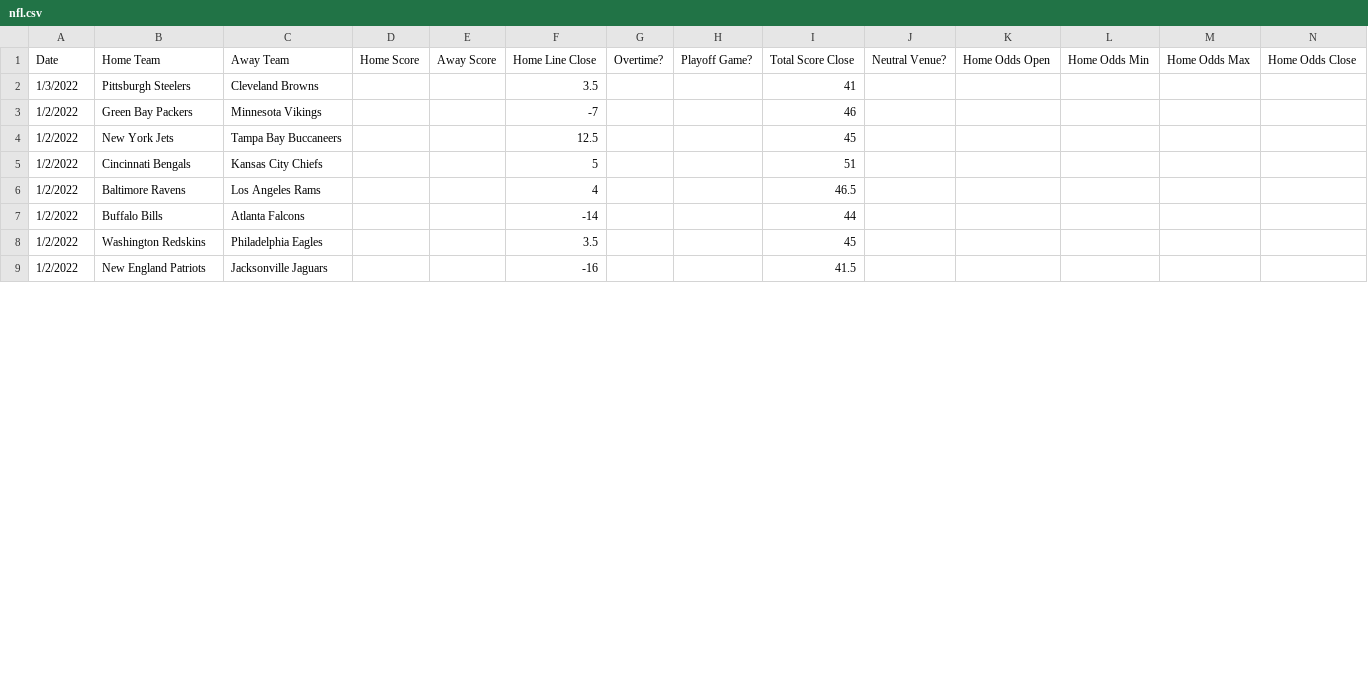
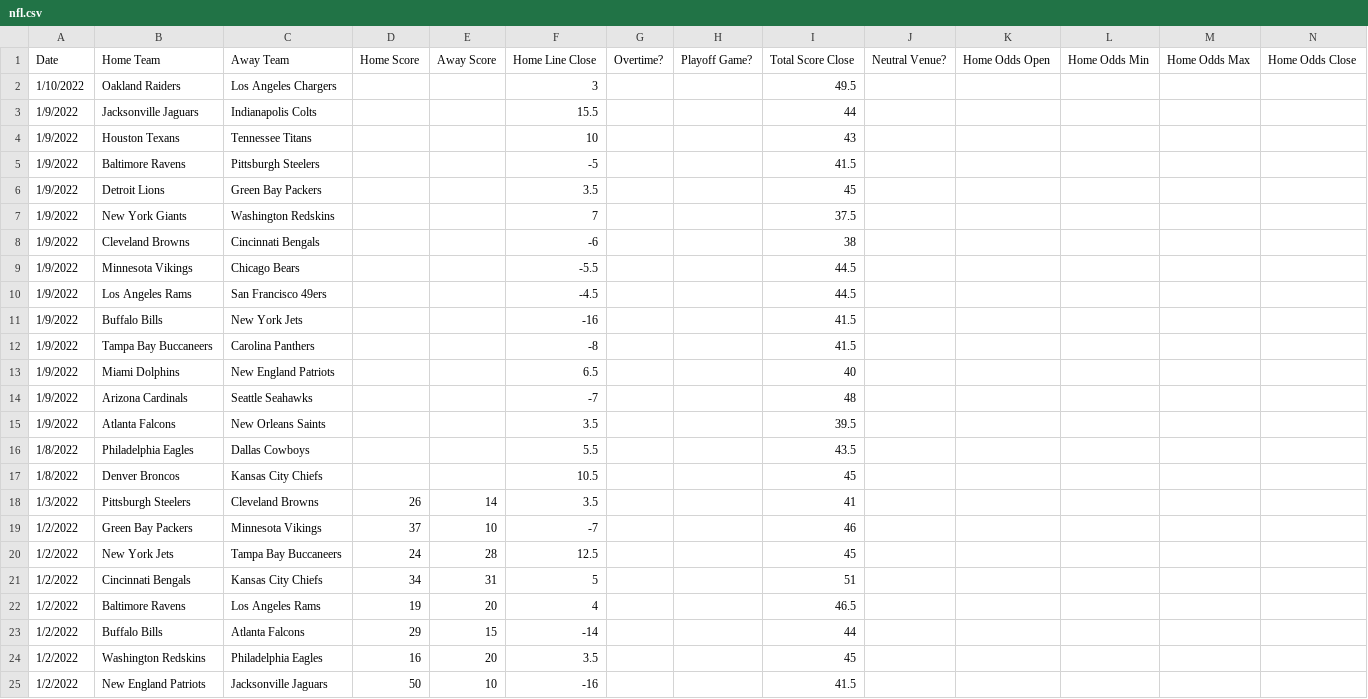
Before and after one commit to JoshKimmelman/Minesweeper, a CSV file: nfl.csv, drawn as a sheet; only a part is shown; addresses are those after the commit; rows hold the shown columns only; the diff covers the shown part only; the diff names each change by its address in the sheet, - before the commit and + after, or states it on an @@ line.

```diff
--- a/nfl.csv
+++ b/nfl.csv
+row 2: 1/10/2022 | Oakland Raiders | Los Angeles Chargers |  |  | 3 |  |  | 49.5
+row 3: 1/9/2022 | Jacksonville Jaguars | Indianapolis Colts |  |  | 15.5 |  |  | 44
+row 4: 1/9/2022 | Houston Texans | Tennessee Titans |  |  | 10 |  |  | 43
+row 5: 1/9/2022 | Baltimore Ravens | Pittsburgh Steelers |  |  | -5 |  |  | 41.5
+row 6: 1/9/2022 | Detroit Lions | Green Bay Packers |  |  | 3.5 |  |  | 45
+row 7: 1/9/2022 | New York Giants | Washington Redskins |  |  | 7 |  |  | 37.5
+row 8: 1/9/2022 | Cleveland Browns | Cincinnati Bengals |  |  | -6 |  |  | 38
+row 9: 1/9/2022 | Minnesota Vikings | Chicago Bears |  |  | -5.5 |  |  | 44.5
+row 10: 1/9/2022 | Los Angeles Rams | San Francisco 49ers |  |  | -4.5 |  |  | 44.5
+row 11: 1/9/2022 | Buffalo Bills | New York Jets |  |  | -16 |  |  | 41.5
+row 12: 1/9/2022 | Tampa Bay Buccaneers | Carolina Panthers |  |  | -8 |  |  | 41.5
+row 13: 1/9/2022 | Miami Dolphins | New England Patriots |  |  | 6.5 |  |  | 40
+row 14: 1/9/2022 | Arizona Cardinals | Seattle Seahawks |  |  | -7 |  |  | 48
+row 15: 1/9/2022 | Atlanta Falcons | New Orleans Saints |  |  | 3.5 |  |  | 39.5
+row 16: 1/8/2022 | Philadelphia Eagles | Dallas Cowboys |  |  | 5.5 |  |  | 43.5
+row 17: 1/8/2022 | Denver Broncos | Kansas City Chiefs |  |  | 10.5 |  |  | 45
-D18: (empty)
+D18: 26
-E18: (empty)
+E18: 14
-D19: (empty)
+D19: 37
-E19: (empty)
+E19: 10
-D20: (empty)
+D20: 24
-E20: (empty)
+E20: 28
-D21: (empty)
+D21: 34
-E21: (empty)
+E21: 31
-D22: (empty)
+D22: 19
-E22: (empty)
+E22: 20
-D23: (empty)
+D23: 29
-E23: (empty)
+E23: 15
-D24: (empty)
+D24: 16
-E24: (empty)
+E24: 20
-D25: (empty)
+D25: 50
-E25: (empty)
+E25: 10
```
Also changed, not shown: 16 edited cells elsewhere in this file, 1 other file.
